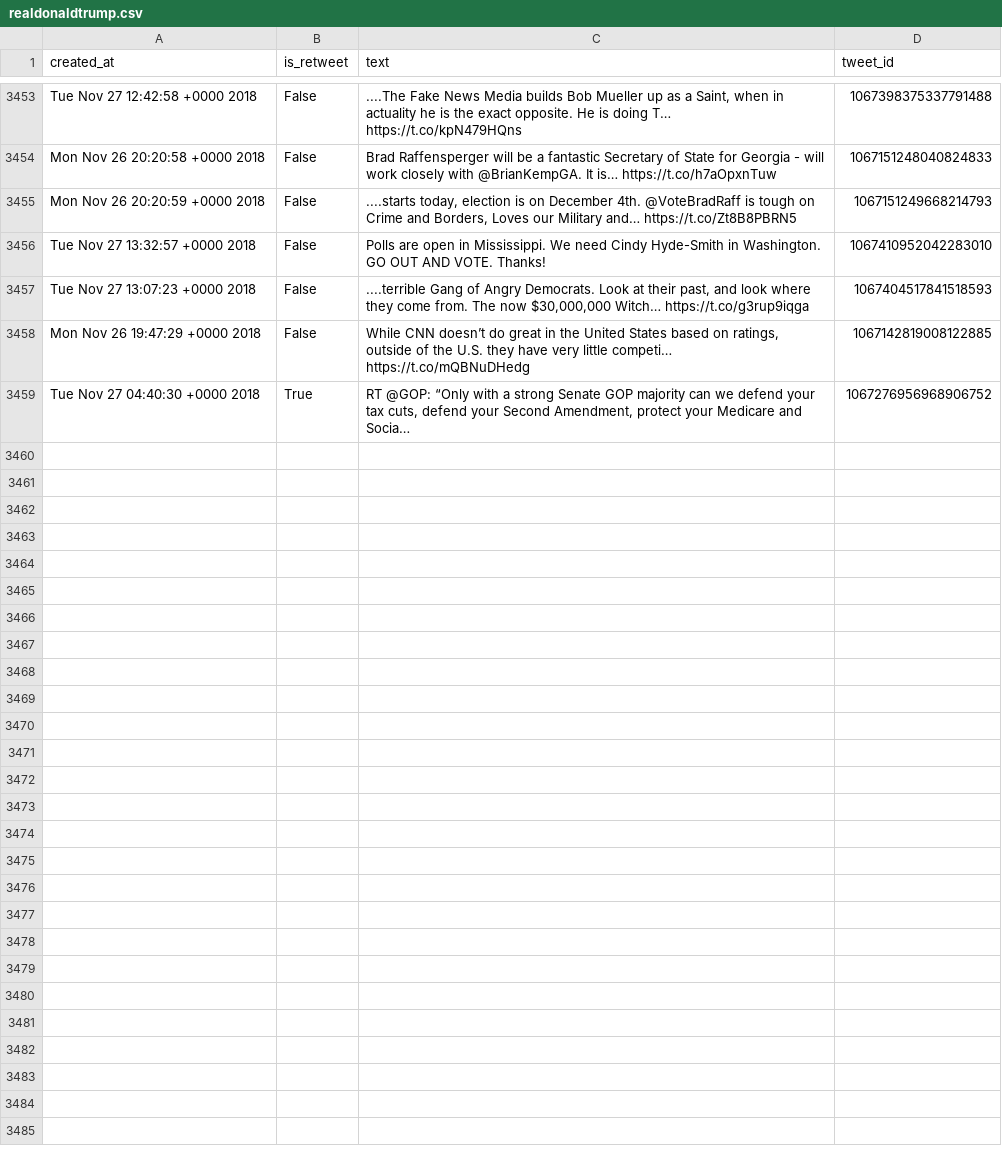
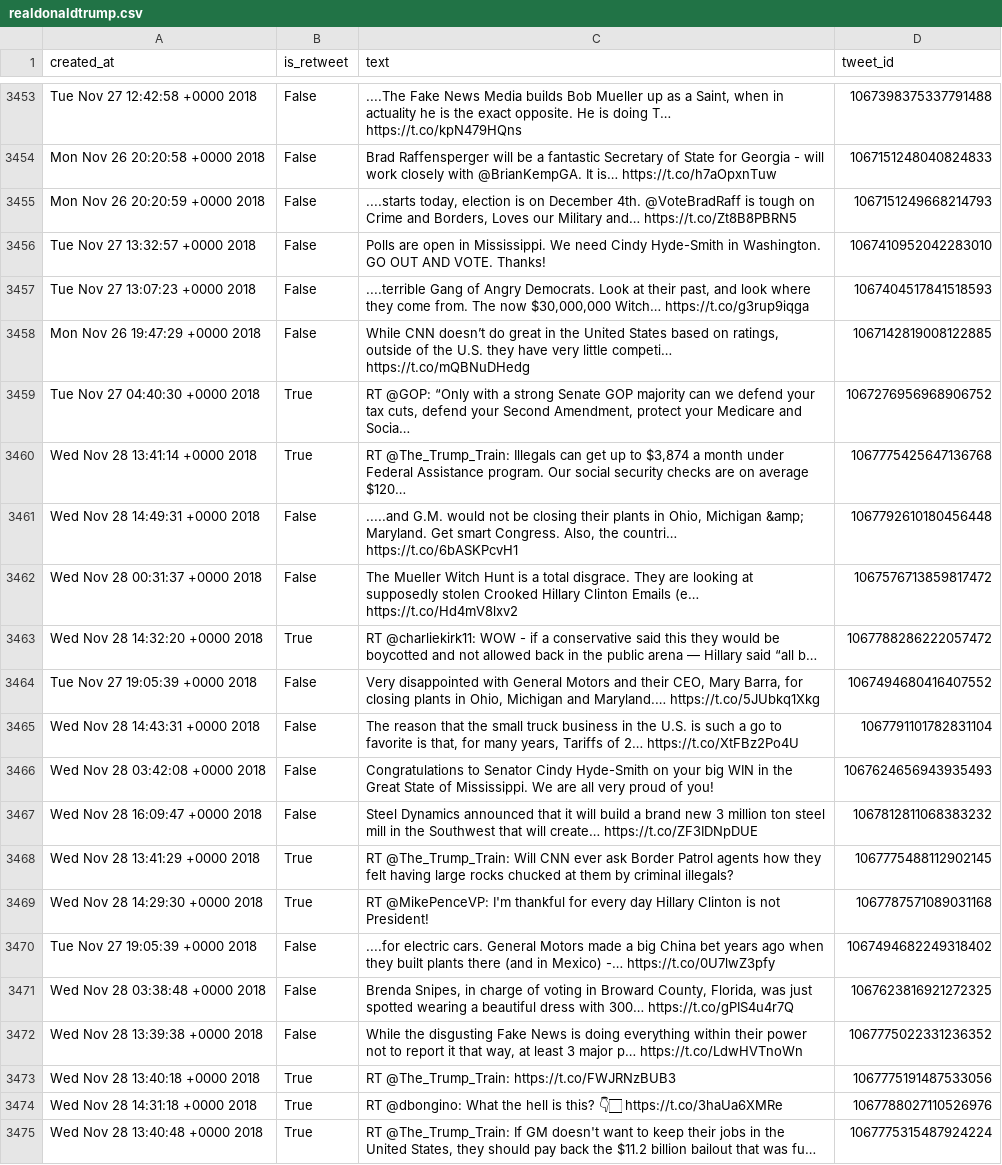
Before and after one commit to cpenalobel/sportsdata, a CSV file: twets/realdonaldtrump.csv, drawn as a sheet; only a part is shown, gaps mark what is left out; the diff names each change by its address in the sheet, - before the commit and + after, or states it on an @@ line.

```diff
--- a/twets/realdonaldtrump.csv
+++ b/twets/realdonaldtrump.csv
+row 3460: Wed Nov 28 13:41:14 +0000 2018 | True | RT @The_Trump_Train: Illegals can get up to $3,874 a month under Federal Assistance program. Our social security checks are on average $120… | 1067775425647136768
+row 3461: Wed Nov 28 14:49:31 +0000 2018 | False | .....and G.M. would not be closing their plants in Ohio, Michigan &amp; Maryland. Get smart Congress. Also, the countri… https://t.co/6bASKPcvH1 | 1067792610180456448
+row 3462: Wed Nov 28 00:31:37 +0000 2018 | False | The Mueller Witch Hunt is a total disgrace. They are looking at supposedly stolen Crooked Hillary Clinton Emails (e… https://t.co/Hd4mV8lxv2 | 1067576713859817472
+row 3463: Wed Nov 28 14:32:20 +0000 2018 | True | RT @charliekirk11: WOW - if a conservative said this they would be boycotted and not allowed back in the public arena — Hillary said “all b… | 1067788286222057472
+row 3464: Tue Nov 27 19:05:39 +0000 2018 | False | Very disappointed with General Motors and their CEO, Mary Barra, for closing plants in Ohio, Michigan and Maryland.… https://t.co/5JUbkq1Xkg | 1067494680416407552
+row 3465: Wed Nov 28 14:43:31 +0000 2018 | False | The reason that the small truck business in the U.S. is such a go to favorite is that, for many years, Tariffs of 2… https://t.co/XtFBz2Po4U | 1067791101782831104
+row 3466: Wed Nov 28 03:42:08 +0000 2018 | False | Congratulations to Senator Cindy Hyde-Smith on your big WIN in the Great State of Mississippi. We are all very proud of you! | 1067624656943935493
+row 3467: Wed Nov 28 16:09:47 +0000 2018 | False | Steel Dynamics announced that it will build a brand new 3 million ton steel mill in the Southwest that will create… https://t.co/ZF3IDNpDUE | 1067812811068383232
+row 3468: Wed Nov 28 13:41:29 +0000 2018 | True | RT @The_Trump_Train: Will CNN ever ask Border Patrol agents how they felt having large rocks chucked at them by criminal illegals? | 1067775488112902145
+row 3469: Wed Nov 28 14:29:30 +0000 2018 | True | RT @MikePenceVP: I'm thankful for every day Hillary Clinton is not President! | 1067787571089031168
+row 3470: Tue Nov 27 19:05:39 +0000 2018 | False | ....for electric cars. General Motors made a big China bet years ago when they built plants there (and in Mexico) -… https://t.co/0U7lwZ3pfy | 1067494682249318402
+row 3471: Wed Nov 28 03:38:48 +0000 2018 | False | Brenda Snipes, in charge of voting in Broward County, Florida, was just spotted wearing a beautiful dress with 300… https://t.co/gPIS4u4r7Q | 1067623816921272325
+row 3472: Wed Nov 28 13:39:38 +0000 2018 | False | While the disgusting Fake News is doing everything within their power not to report it that way, at least 3 major p… https://t.co/LdwHVTnoWn | 1067775022331236352
+row 3473: Wed Nov 28 13:40:18 +0000 2018 | True | RT @The_Trump_Train: https://t.co/FWJRNzBUB3 | 1067775191487533056
+row 3474: Wed Nov 28 14:31:18 +0000 2018 | True | RT @dbongino: What the hell is this? 👇🏻 https://t.co/3haUa6XMRe | 1067788027110526976
+row 3475: Wed Nov 28 13:40:48 +0000 2018 | True | RT @The_Trump_Train: If GM doesn't want to keep their jobs in the United States, they should pay back the $11.2 billion bailout that was fu… | 1067775315487924224
```
Also changed, not shown: twets/potus.csv, twets/vp.csv, 1 other file.
